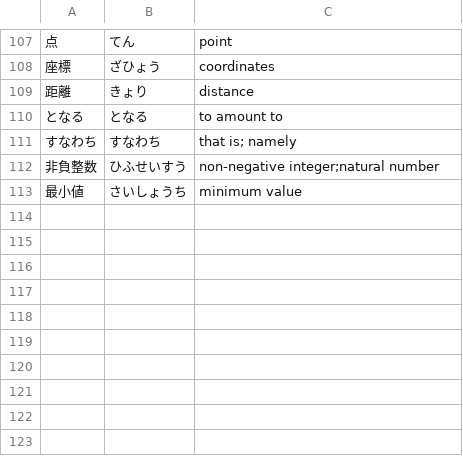
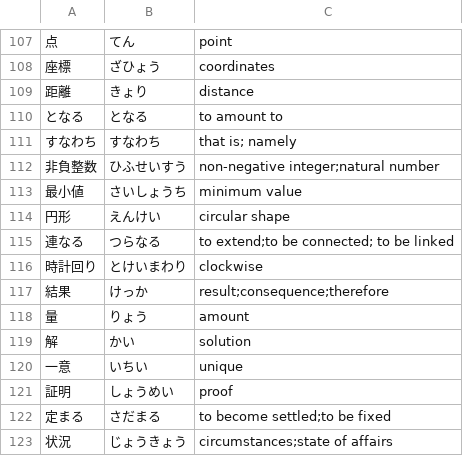
Before and after one commit to Vicfred/yougo, a CSV file: yougo.csv, drawn as a sheet; only a part is shown, gaps mark what is left out.

Commit message:
vocab from abc133d

```diff
--- a/yougo.csv
+++ b/yougo.csv
@@ -113 +113,11 @@
 最小値,さいしょうち,minimum value
+円形,えんけい,circular shape
+連なる,つらなる,to extend;to be connected; to be linked
+時計回り,とけいまわり,clockwise
+結果,けっか,result;consequence;therefore
+量,りょう,amount
+解,かい,solution
+一意,いちい,unique
+証明,しょうめい,proof
+定まる,さだまる,to become settled;to be fixed
+状況,じょうきょう,circumstances;state of affairs
```
